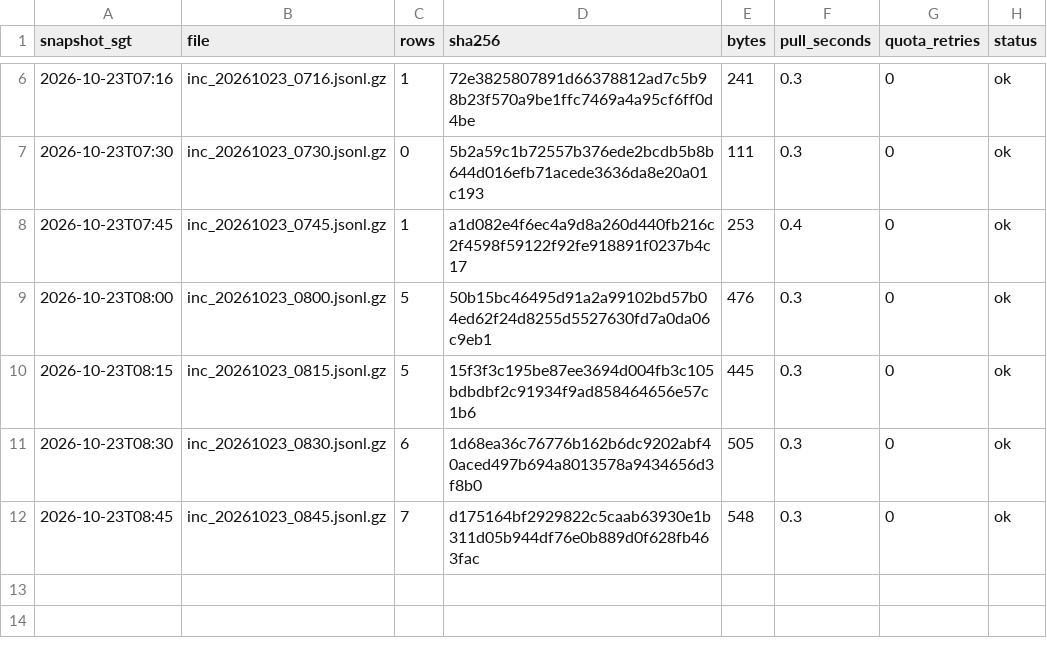
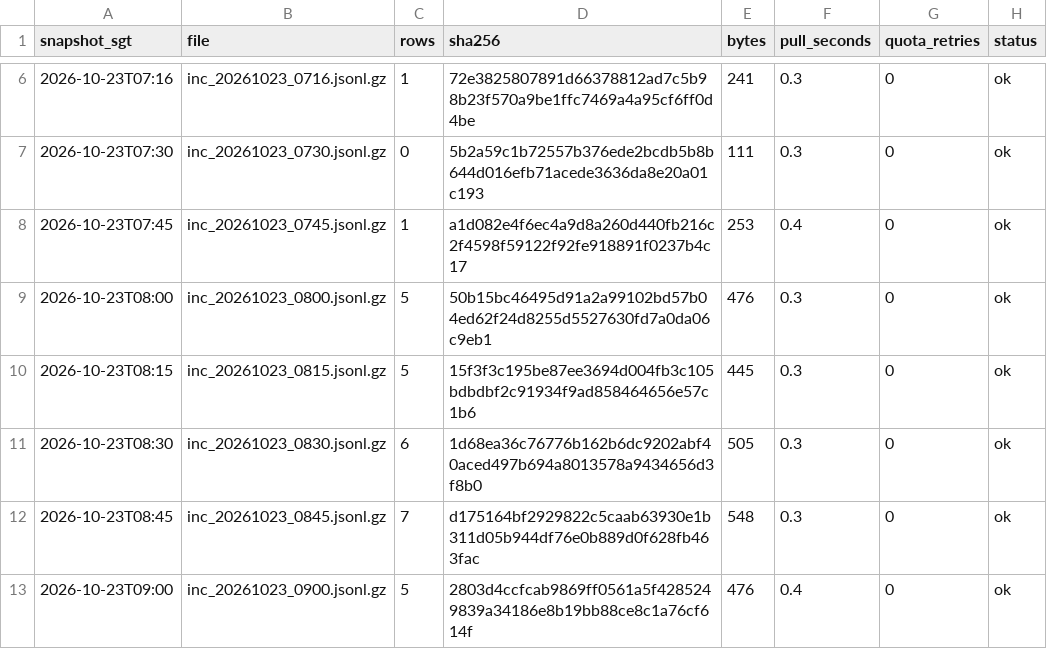
Before and after one commit to LUOaini1213/sg-bus-network-monitor, a CSV file: data/raw/incidents/2026-10-23/manifest.csv, drawn as a sheet; only a part is shown, gaps mark what is left out; the diff names each change by its address in the sheet, - before the commit and + after, or states it on an @@ line.

```diff
--- a/data/raw/incidents/2026-10-23/manifest.csv
+++ b/data/raw/incidents/2026-10-23/manifest.csv
+row 13: 2026-10-23T09:00 | inc_20261023_0900.jsonl.gz | 5 | 2803d4ccfcab9869ff0561a5f4285249839a34186e8b19bb88ce8c1a76cf614f | 476 | 0.4 | 0 | ok
```
Also changed, not shown: data/raw/speedbands/2026-10-23/manifest.csv, 2 other files.
